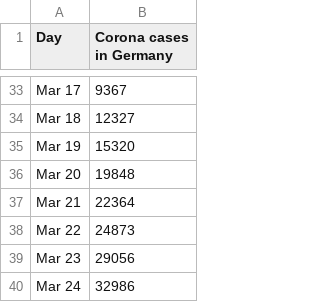
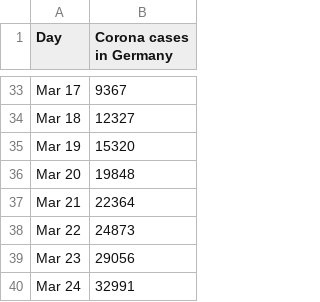
Before and after one commit to pinae/Covid-Predict, a CSV file: corona_infections.csv, drawn as a sheet; only a part is shown, gaps mark what is left out.

Commit message:
Value from March 24th

```diff
--- a/corona_infections.csv
+++ b/corona_infections.csv
@@ -39,2 +39,2 @@ Mar 22, 24873
 Mar 23, 29056
-Mar 24, 32986
+Mar 24, 32991
```
